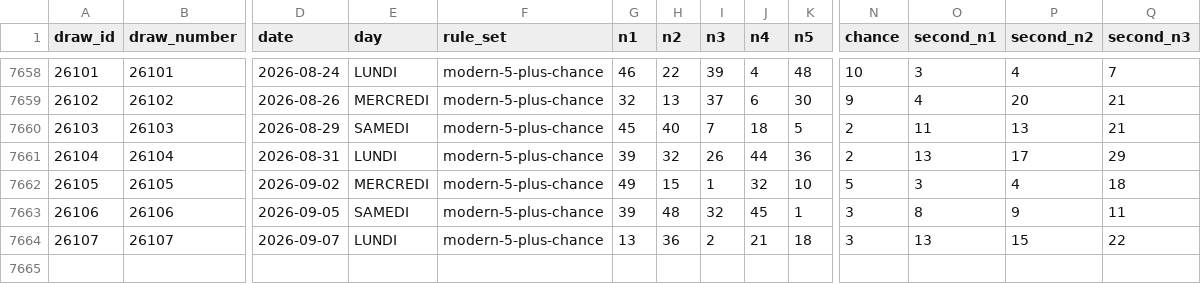
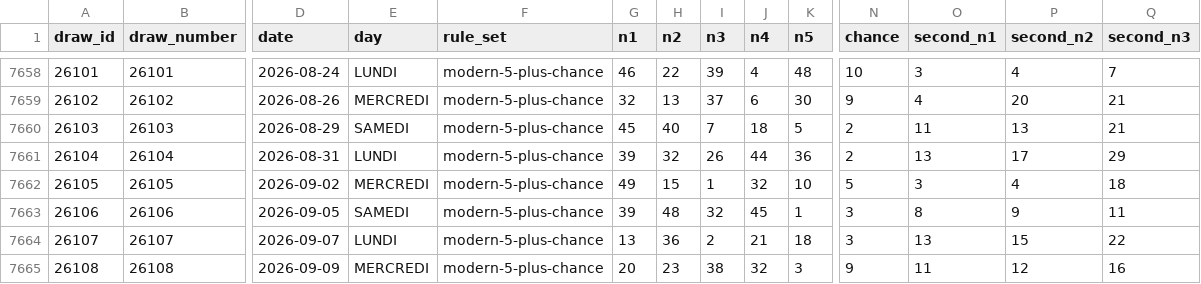
Before and after one commit to vkreportage-bot/loto, a CSV file: data/processed/loto-master.csv, drawn as a sheet; only a part is shown, gaps mark what is left out; rows hold the shown columns only; the diff names each change by its address in the sheet, - before the commit and + after, or states it on an @@ line.

```diff
--- a/data/processed/loto-master.csv
+++ b/data/processed/loto-master.csv
+row 7665: 26108 | 26108 | 2026-09-09 | MERCREDI | modern-5-plus-chance | 20 | 23 | 38 | 32 | 3 | 9 | 11 | 12 | 16
```
Also changed, not shown: data/processed/loto-modern.csv, 6 other files.
